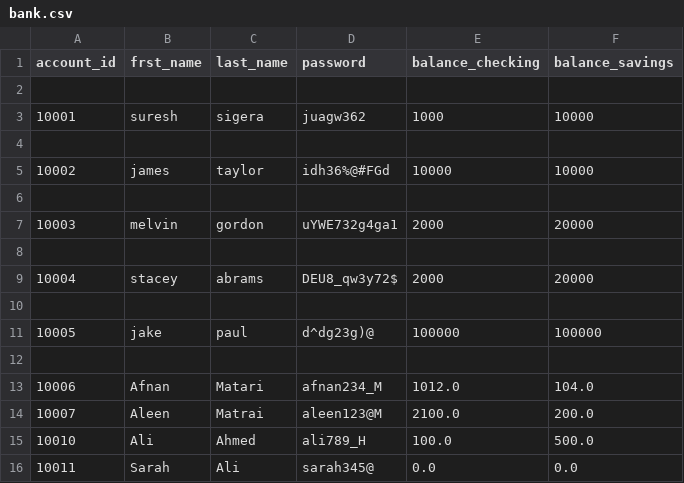
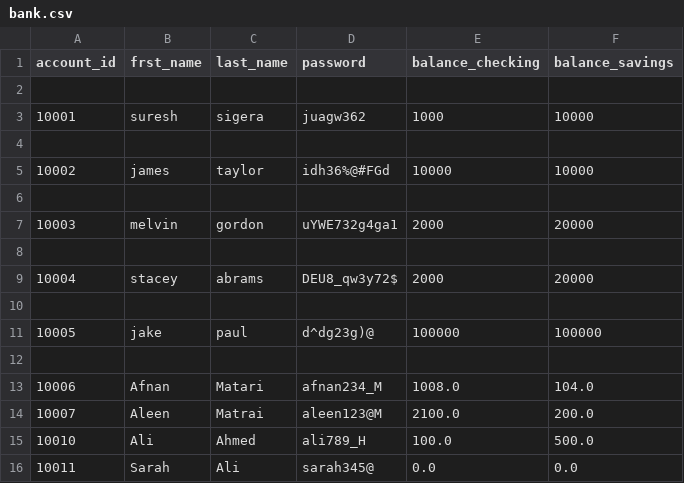
Before and after one commit to Afnan112/bank-project, a CSV file: bank.csv, drawn as a sheet.

Commit message:
Finished withdraw for checking account

```diff
--- a/bank.csv
+++ b/bank.csv
@@ -12,3 +12,3 @@ account_id,frst_name,last_name,password,balance_checking,balance_savings
 
-10006,Afnan,Matari,afnan234_M,1012.0,104.0
+10006,Afnan,Matari,afnan234_M,1008.0,104.0
 10007,Aleen,Matrai,aleen123@M,2100.0,200.0
```
Also changed, not shown: 1 other file.
